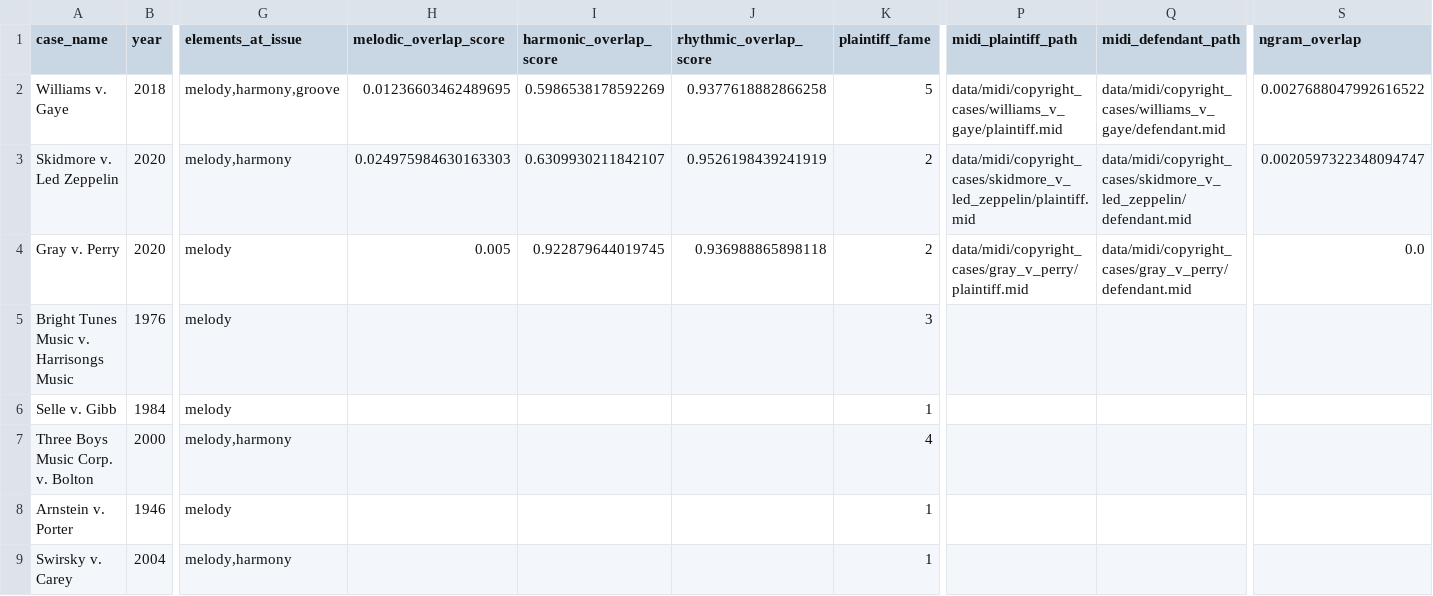
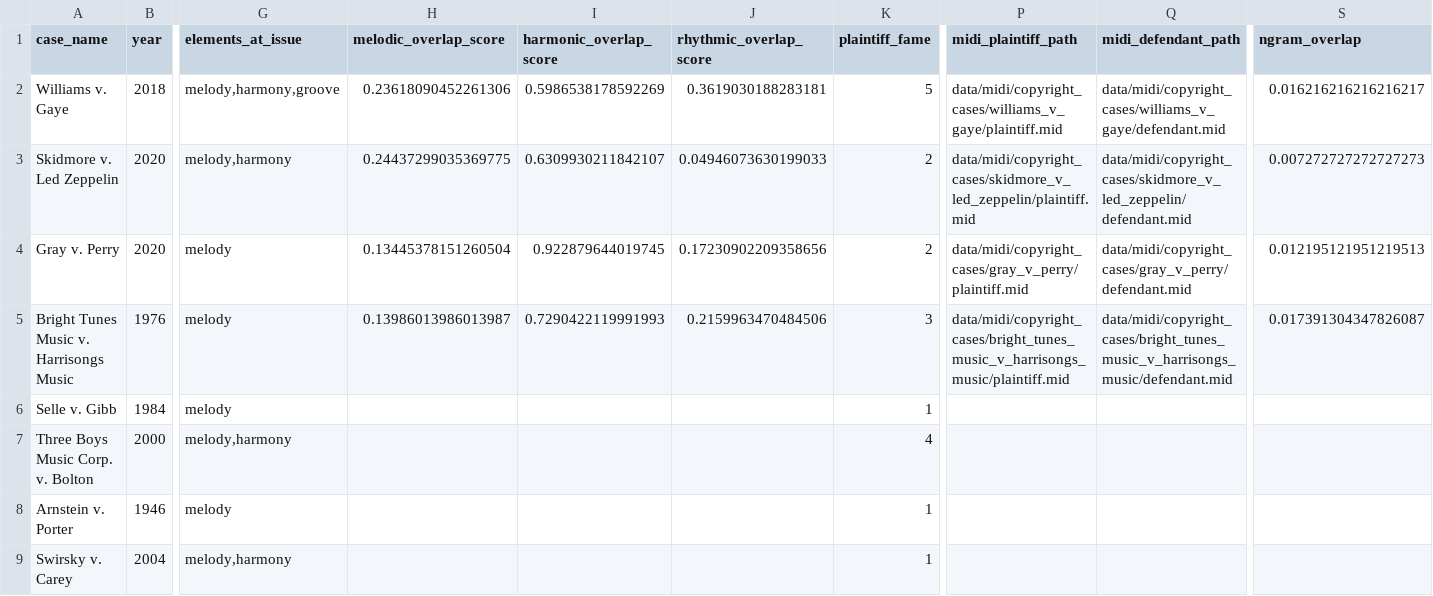
Before and after one commit to NihalG51/musical-dna, a CSV file: data/copyright_cases/cases.csv, drawn as a sheet; only a part is shown, gaps mark what is left out; the diff names each change by its address in the sheet, - before the commit and + after, or states it on an @@ line.

Commit message:
Week 5: interval-based similarity engine and research paper draft
- Fix similarity.py: interval sequences for key-independent melodic comparison
- Fix rhythmic DTW normalization: mean_ioi replaces max_ioi as normalizer
- Add top-30% pitch filter for melody extraction from polyphonic audio
- Re-score all 4 cases with improved algorithm
- Add paper/musical_dna_draft.md: full research paper draft (4200 words)

```diff
--- a/data/copyright_cases/cases.csv
+++ b/data/copyright_cases/cases.csv
-H2 (melodic_overlap_score): 0.01236603462489695
+H2 (melodic_overlap_score): 0.23618090452261306
-J2 (rhythmic_overlap_score): 0.9377618882866258
+J2 (rhythmic_overlap_score): 0.3619030188283181
-S2 (ngram_overlap): 0.0027688047992616522
+S2 (ngram_overlap): 0.016216216216216217
-H3 (melodic_overlap_score): 0.024975984630163303
+H3 (melodic_overlap_score): 0.24437299035369775
-J3 (rhythmic_overlap_score): 0.9526198439241919
+J3 (rhythmic_overlap_score): 0.04946073630199033
-S3 (ngram_overlap): 0.0020597322348094747
+S3 (ngram_overlap): 0.007272727272727273
-H4 (melodic_overlap_score): 0.005
+H4 (melodic_overlap_score): 0.13445378151260504
-J4 (rhythmic_overlap_score): 0.936988865898118
+J4 (rhythmic_overlap_score): 0.17230902209358656
-S4 (ngram_overlap): 0.0
+S4 (ngram_overlap): 0.012195121951219513
-H5 (melodic_overlap_score): (empty)
+H5 (melodic_overlap_score): 0.13986013986013987
-I5 (harmonic_overlap_score): (empty)
+I5 (harmonic_overlap_score): 0.7290422119991993
-J5 (rhythmic_overlap_score): (empty)
+J5 (rhythmic_overlap_score): 0.2159963470484506
-P5 (midi_plaintiff_path): (empty)
+P5 (midi_plaintiff_path): data/midi/copyright_cases/bright_tunes_music_v_harrisongs_music/plaintiff.mid
-Q5 (midi_defendant_path): (empty)
+Q5 (midi_defendant_path): data/midi/copyright_cases/bright_tunes_music_v_harrisongs_music/defendant.mid
-S5 (ngram_overlap): (empty)
+S5 (ngram_overlap): 0.017391304347826087
```
Also changed, not shown: 2 other files.
